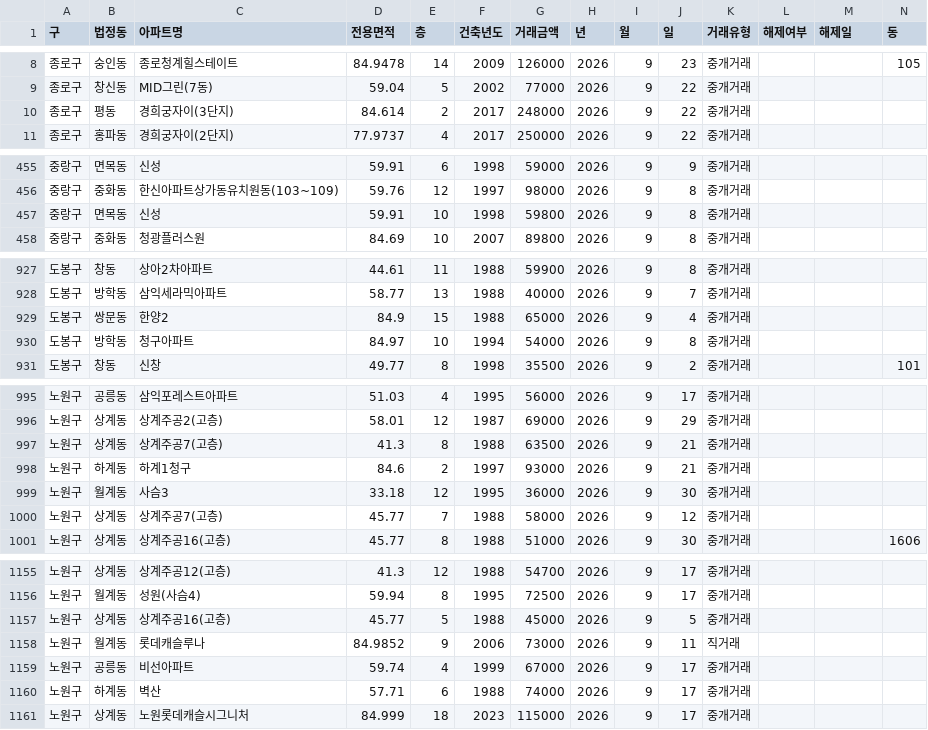
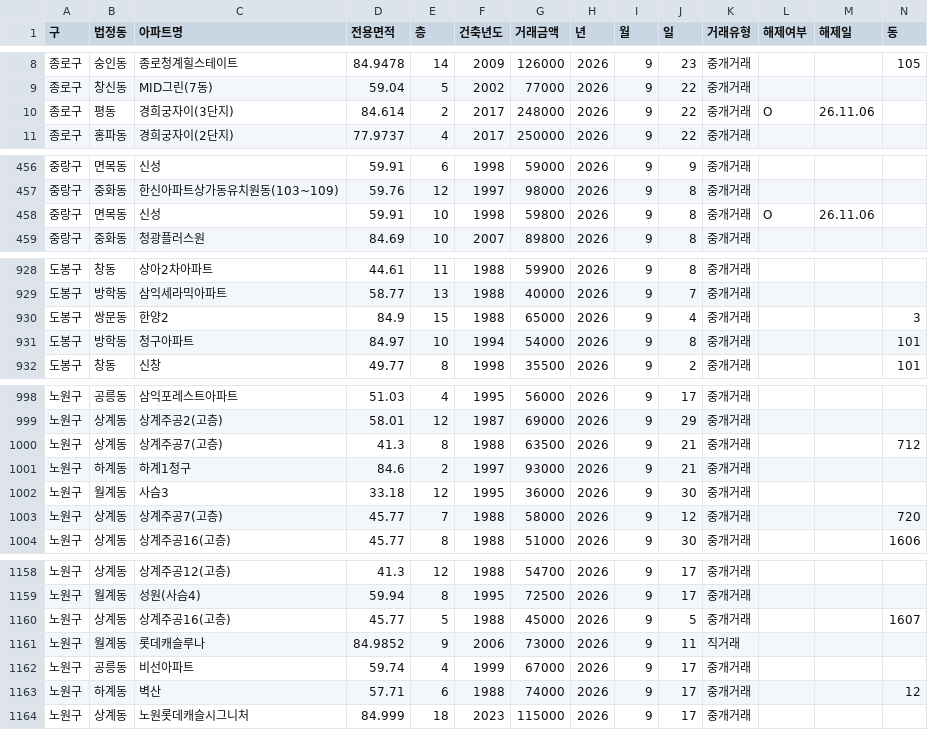
Before and after one commit to sean794/Real-Estate, a CSV file: data/apt_trade/202609.csv, drawn as a sheet; only a part is shown, gaps mark what is left out; the diff covers the shown part only.

```diff
--- a/data/apt_trade/202609.csv
+++ b/data/apt_trade/202609.csv
@@ -9,3 +9,3 @@
 종로구,창신동,MID그린(7동),59.04,5,2002,77000,2026,9,22,중개거래,,,
-종로구,평동,경희궁자이(3단지),84.614,2,2017,248000,2026,9,22,중개거래,,,
+종로구,평동,경희궁자이(3단지),84.614,2,2017,248000,2026,9,22,중개거래,O,26.11.06,
 종로구,홍파동,경희궁자이(2단지),77.9737,4,2017,250000,2026,9,22,중개거래,,,
@@ -456,3 +457,3 @@
 중랑구,중화동,한신아파트상가동유치원동(103~109),59.76,12,1997,98000,2026,9,8,중개거래,,,
-중랑구,면목동,신성,59.91,10,1998,59800,2026,9,8,중개거래,,,
+중랑구,면목동,신성,59.91,10,1998,59800,2026,9,8,중개거래,O,26.11.06,
 중랑구,중화동,청광플러스원,84.69,10,2007,89800,2026,9,8,중개거래,,,
@@ -928,4 +929,4 @@
 도봉구,방학동,삼익세라믹아파트,58.77,13,1988,40000,2026,9,7,중개거래,,,
-도봉구,쌍문동,한양2,84.9,15,1988,65000,2026,9,4,중개거래,,,
-도봉구,방학동,청구아파트,84.97,10,1994,54000,2026,9,8,중개거래,,,
+도봉구,쌍문동,한양2,84.9,15,1988,65000,2026,9,4,중개거래,,,3
+도봉구,방학동,청구아파트,84.97,10,1994,54000,2026,9,8,중개거래,,,101
 도봉구,창동,신창,49.77,8,1998,35500,2026,9,2,중개거래,,,101
@@ -996,6 +999,6 @@
 노원구,상계동,상계주공2(고층),58.01,12,1987,69000,2026,9,29,중개거래,,,
-노원구,상계동,상계주공7(고층),41.3,8,1988,63500,2026,9,21,중개거래,,,
+노원구,상계동,상계주공7(고층),41.3,8,1988,63500,2026,9,21,중개거래,,,712
 노원구,하계동,하계1청구,84.6,2,1997,93000,2026,9,21,중개거래,,,
 노원구,월계동,사슴3,33.18,12,1995,36000,2026,9,30,중개거래,,,
-노원구,상계동,상계주공7(고층),45.77,7,1988,58000,2026,9,12,중개거래,,,
+노원구,상계동,상계주공7(고층),45.77,7,1988,58000,2026,9,12,중개거래,,,720
 노원구,상계동,상계주공16(고층),45.77,8,1988,51000,2026,9,30,중개거래,,,1606
@@ -1156,6 +1159,6 @@
 노원구,월계동,성원(사슴4),59.94,8,1995,72500,2026,9,17,중개거래,,,
-노원구,상계동,상계주공16(고층),45.77,5,1988,45000,2026,9,5,중개거래,,,
+노원구,상계동,상계주공16(고층),45.77,5,1988,45000,2026,9,5,중개거래,,,1607
 노원구,월계동,롯데캐슬루나,84.9852,9,2006,73000,2026,9,11,직거래,,,
 노원구,공릉동,비선아파트,59.74,4,1999,67000,2026,9,17,중개거래,,,
-노원구,하계동,벽산,57.71,6,1988,74000,2026,9,17,중개거래,,,
+노원구,하계동,벽산,57.71,6,1988,74000,2026,9,17,중개거래,,,12
 노원구,상계동,노원롯데캐슬시그니처,84.999,18,2023,115000,2026,9,17,중개거래,,,
```
Also changed, not shown: 9 added rows and 33 edited cells elsewhere in this file, data/apt_trade/202611.csv, docs/data/apt_trade/202609.csv, 16 other files.
